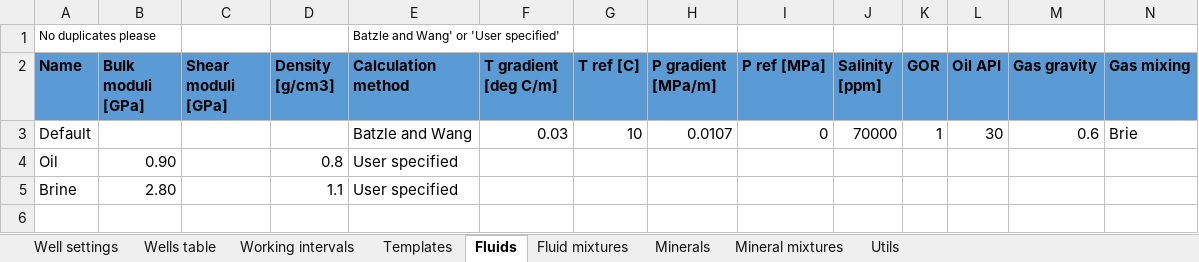
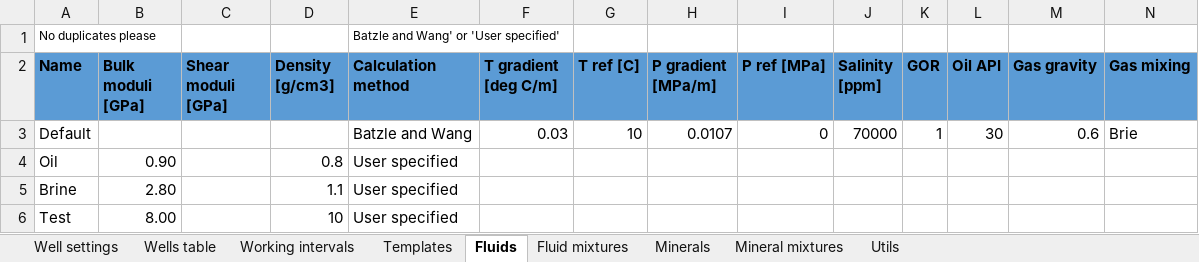
Before and after one commit to emblixt/blixt_rp, an Excel workbook: excels/project_table.xlsx, sheet Fluids, drawn as a sheet; only a part is shown; values as stored, in another font and other column widths than the file's, no borders; conditional formats not drawn; rows hold the shown columns only; the diff names each change by its address in the sheet, - before the commit and + after, or states it on an @@ line.

Commit message:
Major change so that the project table and Well().calc_vrh_bounds can use different mineral and fluid mixtures in different working intervals

```diff
--- a/excels/project_table.xlsx (sheet Fluids)
+++ b/excels/project_table.xlsx (sheet Fluids)
+row 6: Test | 8.00 |  | 10 | User specified
```
Also changed, not shown: sheet Mineral mixtures, 11 other files.
